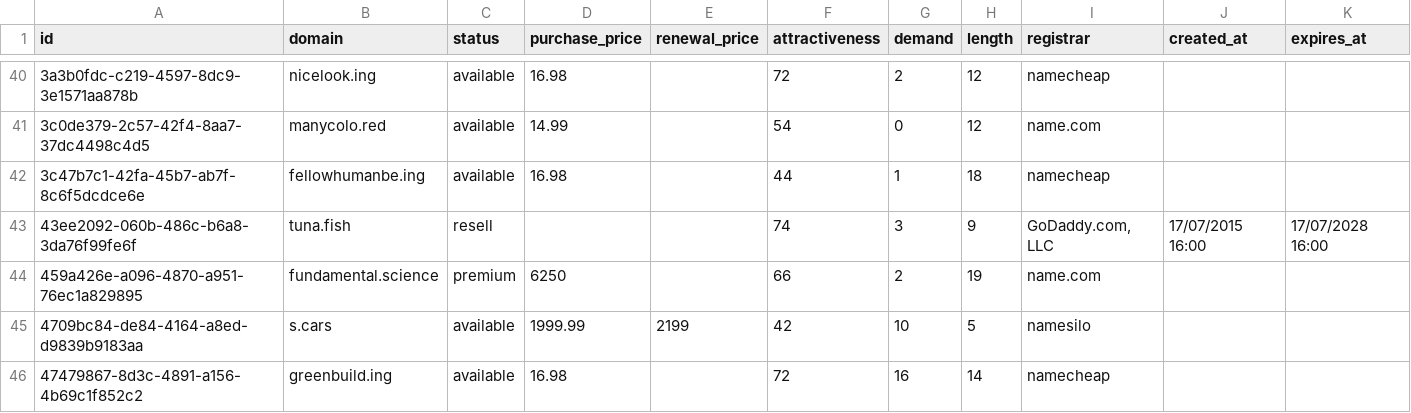
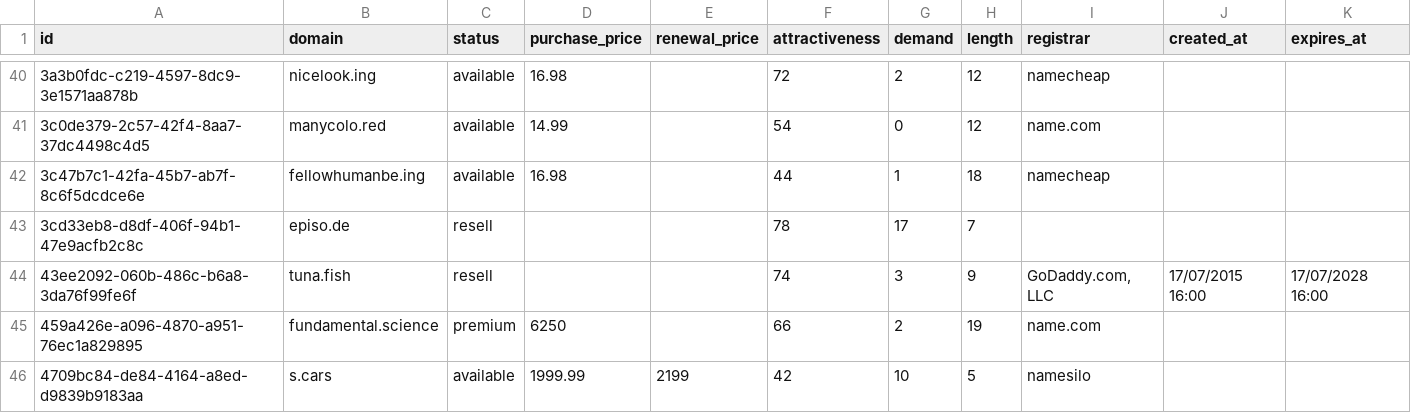
Before and after one commit to UniqueDomains/hacks-oneword-domains, a CSV file: hacks.csv, drawn as a sheet; only a part is shown, gaps mark what is left out; the shorter side is filled out with more unchanged rows; the diff covers the shown part only.

Commit message:
Domains update

```diff
--- a/hacks.csv
+++ b/hacks.csv
@@ -42,2 +42,3 @@ id,domain,status,purchase_price,renewal_price,attractiveness,demand,length,regis
 3c47b7c1-42fa-45b7-ab7f-8c6f5dcdce6e,fellowhumanbe.ing,available,16.98,,44,1,18,namecheap,,
+3cd33eb8-d8df-406f-94b1-47e9acfb2c8c,episo.de,resell,,,78,17,7,,,
 43ee2092-060b-486c-b6a8-3da76f99fe6f,tuna.fish,resell,,,74,3,9,"GoDaddy.com, LLC",17/07/2015 16:00,17/07/2028 16:00
```
Also changed, not shown: 1 removed row and 7 edited cells elsewhere in this file, 4 other files.
